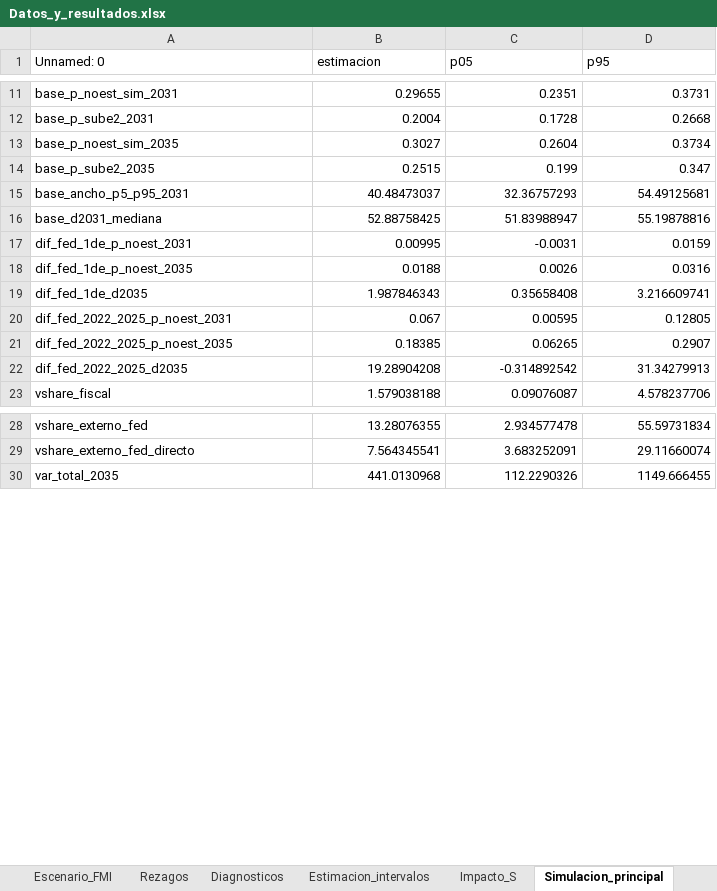
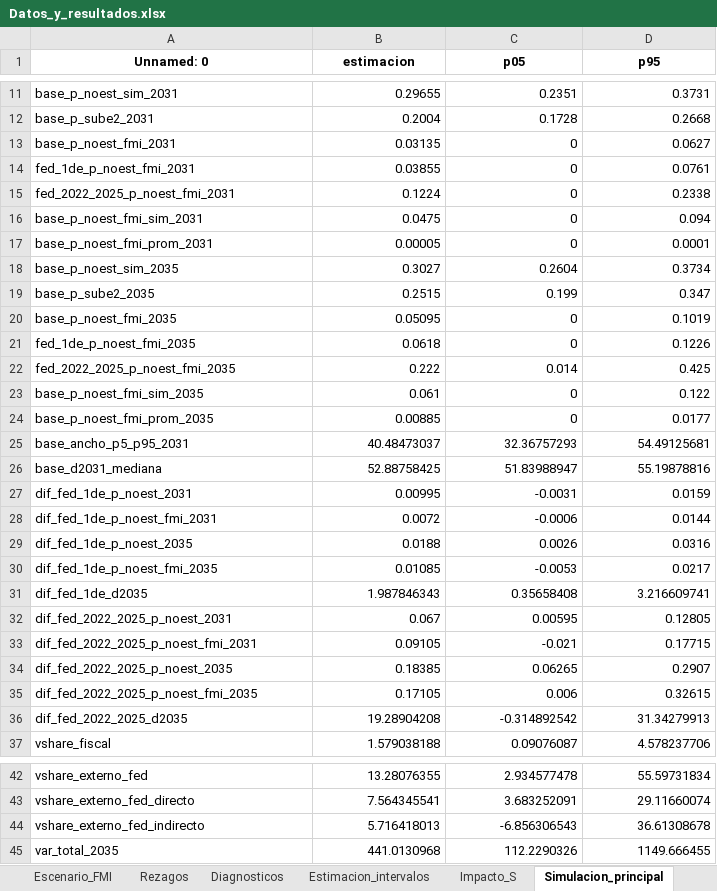
Before and after one commit to federicoagustinchillon-creador/DEUDA, an Excel workbook: tesis_oficial_borradores/para_el_grupo/Datos_y_resultados.xlsx, sheet Simulacion_principal, drawn as a sheet; only a part is shown, gaps mark what is left out; values as stored, in another font and other column widths than the file's, no borders; the diff names each change by its address in the sheet, - before the commit and + after, or states it on an @@ line.

```diff
--- a/tesis_oficial_borradores/para_el_grupo/Datos_y_resultados.xlsx (sheet Simulacion_principal)
+++ b/tesis_oficial_borradores/para_el_grupo/Datos_y_resultados.xlsx (sheet Simulacion_principal)
@@ A1:D1 bold: off → on, alignment: left → center @@
+row 13: base_p_noest_fmi_2031 | 0.03135 | 0 | 0.0627
+row 14: fed_1de_p_noest_fmi_2031 | 0.03855 | 0 | 0.0761
+row 15: fed_2022_2025_p_noest_fmi_2031 | 0.1224 | 0 | 0.2338
+row 16: base_p_noest_fmi_sim_2031 | 0.0475 | 0 | 0.094
+row 17: base_p_noest_fmi_prom_2031 | 0.00005 | 0 | 0.0001
+row 20: base_p_noest_fmi_2035 | 0.05095 | 0 | 0.1019
+row 21: fed_1de_p_noest_fmi_2035 | 0.0618 | 0 | 0.1226
+row 22: fed_2022_2025_p_noest_fmi_2035 | 0.222 | 0.014 | 0.425
+row 23: base_p_noest_fmi_sim_2035 | 0.061 | 0 | 0.122
+row 24: base_p_noest_fmi_prom_2035 | 0.00885 | 0 | 0.0177
+row 28: dif_fed_1de_p_noest_fmi_2031 | 0.0072 | -0.0006 | 0.0144
+row 30: dif_fed_1de_p_noest_fmi_2035 | 0.01085 | -0.0053 | 0.0217
+row 33: dif_fed_2022_2025_p_noest_fmi_2031 | 0.09105 | -0.021 | 0.17715
+row 35: dif_fed_2022_2025_p_noest_fmi_2035 | 0.17105 | 0.006 | 0.32615
+row 44: vshare_externo_fed_indirecto | 5.716418013 | -6.856306543 | 36.61308678
```
Also changed, not shown: sheet Simulacion_consolidada, sheet Datos_trimestrales, sheet Deuda, sheet Resultado_primario, sheet Suficiencia, sheet Rezagos, 8 more sheets, other sheet tabs, 45 other files.
